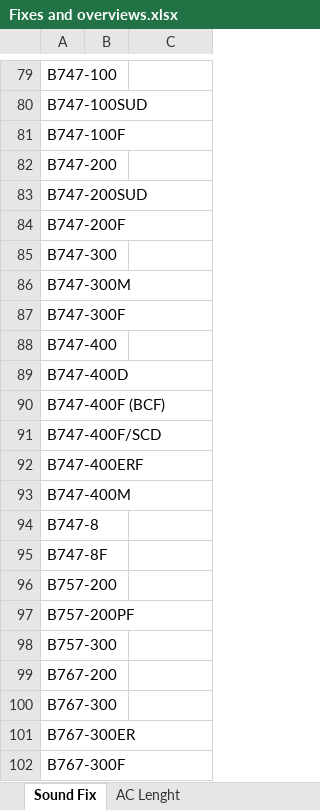
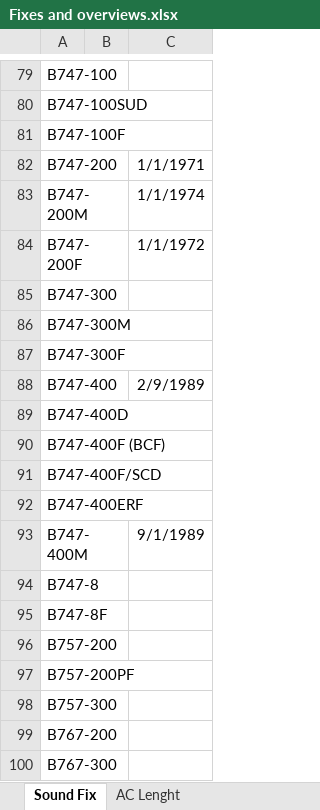
Before and after one commit to RvP93/WorldAirlinersSet, an Excel workbook: documentation/Fixes and overviews.xlsx, sheet Sound Fix, drawn as a sheet; only a part is shown, gaps mark what is left out; the shorter side is filled out with more unchanged rows; values as stored, in another font and other column widths than the file's, no borders; removed rows and columns are numbered as before the commit, all else as after; the diff names each change by its address in the sheet, - before the commit and + after, or states it on an @@ line.

```diff
--- a/documentation/Fixes and overviews.xlsx (sheet Sound Fix)
+++ b/documentation/Fixes and overviews.xlsx (sheet Sound Fix)
-C82: (empty)
+C82: 1/1/1971
-row 83: B747-200SUD
+row 83: B747-200M |  | 1/1/1974
-C84: (empty)
+C84: 1/1/1972
-C88: (empty)
+C88: 2/9/1989
-C93: (empty)
+C93: 9/1/1989
```
Also changed, not shown: documentation/New_Coding_Table.xlsx, documentation/WAS Tracking Table.xlsx, 8 other files.
